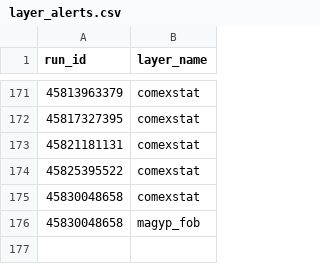
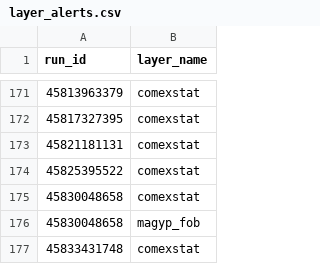
Before and after one commit to philipbergman6-glitch/Mirror-Market, a CSV file: data/history/layer_alerts.csv, drawn as a sheet; only a part is shown, gaps mark what is left out.

```diff
--- a/data/history/layer_alerts.csv
+++ b/data/history/layer_alerts.csv
@@ -176 +176,2 @@ run_id,layer_name
 45830048658,magyp_fob
+45833431748,comexstat
```
Also changed, not shown: data/history/layer_runs.csv.
